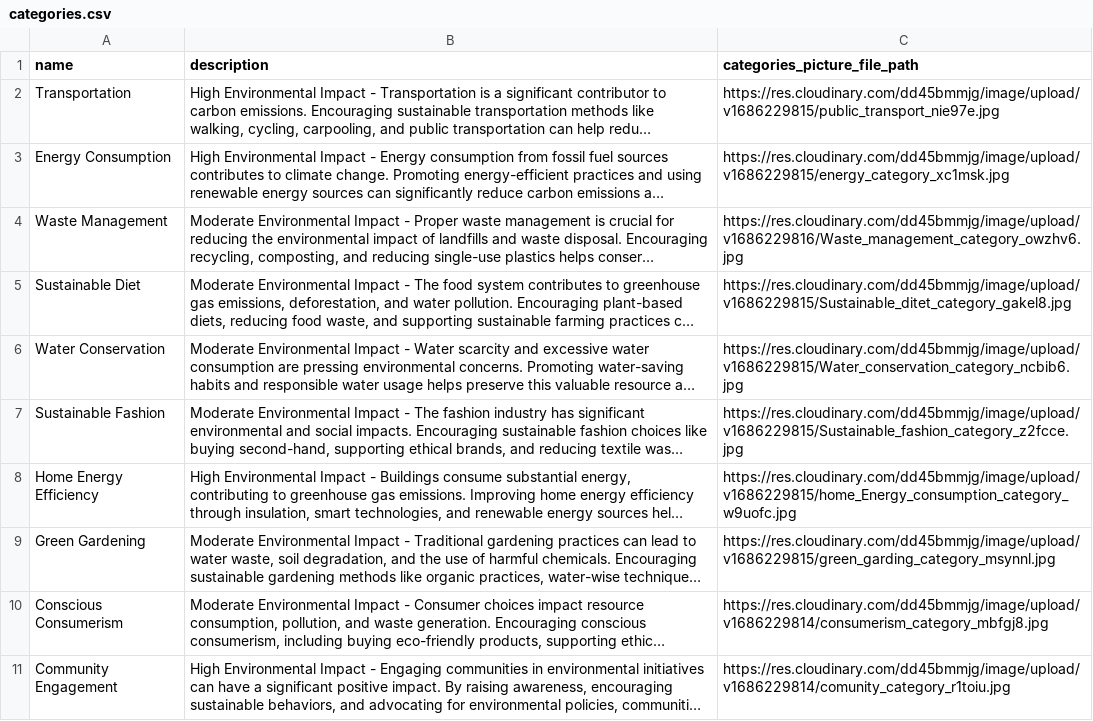
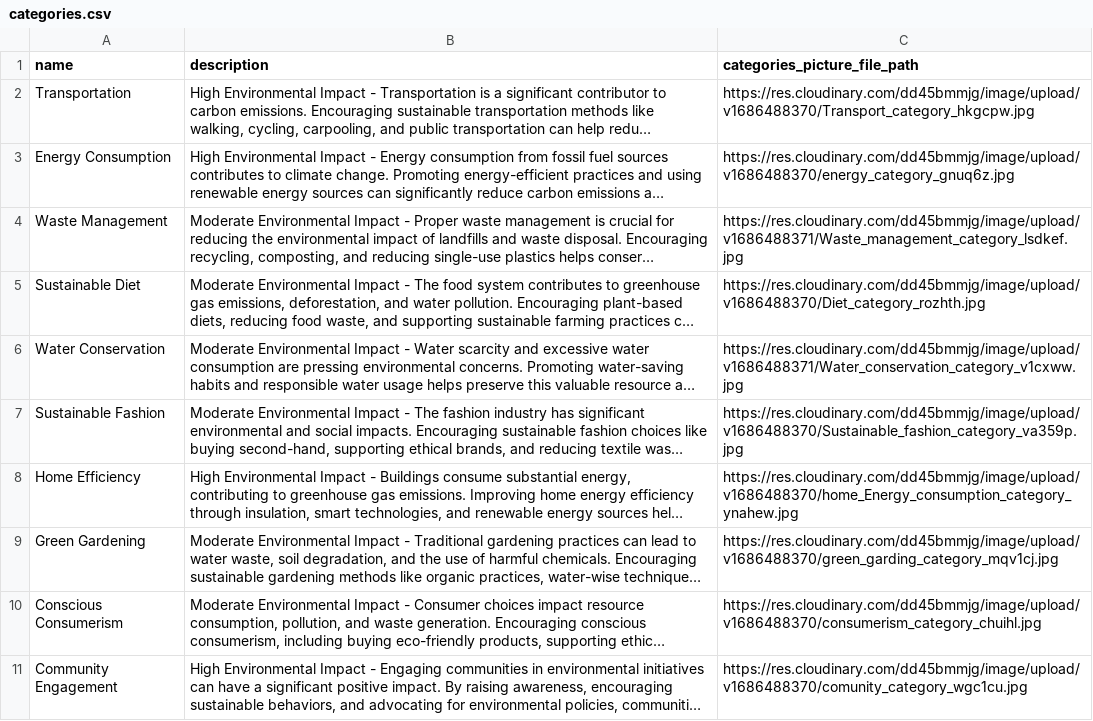
Before and after one commit to theeberle/greenpath, a CSV file: db/categories.csv, drawn as a sheet; long unchanged cells end in …; the diff names each change by its address in the sheet, - before the commit and + after, or states it on an @@ line.

```diff
--- a/db/categories.csv
+++ b/db/categories.csv
-C2 (categories_picture_file_path): https://res.cloudinary.com/dd45bmmjg/image/upload/v1686229815/public_transport_nie97e.jpg
+C2 (categories_picture_file_path): https://res.cloudinary.com/dd45bmmjg/image/upload/v1686488370/Transport_category_hkgcpw.jpg
-C3 (categories_picture_file_path): https://res.cloudinary.com/dd45bmmjg/image/upload/v1686229815/energy_category_xc1msk.jpg
+C3 (categories_picture_file_path): https://res.cloudinary.com/dd45bmmjg/image/upload/v1686488370/energy_category_gnuq6z.jpg
-C4 (categories_picture_file_path): https://res.cloudinary.com/dd45bmmjg/image/upload/v1686229816/Waste_management_category_owzhv6.jpg
+C4 (categories_picture_file_path): https://res.cloudinary.com/dd45bmmjg/image/upload/v1686488371/Waste_management_category_lsdkef.jpg
-C5 (categories_picture_file_path): https://res.cloudinary.com/dd45bmmjg/image/upload/v1686229815/Sustainable_ditet_category_gakel8.jpg
+C5 (categories_picture_file_path): https://res.cloudinary.com/dd45bmmjg/image/upload/v1686488370/Diet_category_rozhth.jpg
-C6 (categories_picture_file_path): https://res.cloudinary.com/dd45bmmjg/image/upload/v1686229815/Water_conservation_category_ncbib6.jpg
+C6 (categories_picture_file_path): https://res.cloudinary.com/dd45bmmjg/image/upload/v1686488371/Water_conservation_category_v1cxww.jpg
-C7 (categories_picture_file_path): https://res.cloudinary.com/dd45bmmjg/image/upload/v1686229815/Sustainable_fashion_category_z2fcce.jpg
+C7 (categories_picture_file_path): https://res.cloudinary.com/dd45bmmjg/image/upload/v1686488370/Sustainable_fashion_category_va359p.jpg
-A8 (name): Home Energy Efficiency
+A8 (name): Home Efficiency
-C8 (categories_picture_file_path): https://res.cloudinary.com/dd45bmmjg/image/upload/v1686229815/home_Energy_consumption_category_w9uofc.jpg
+C8 (categories_picture_file_path): https://res.cloudinary.com/dd45bmmjg/image/upload/v1686488370/home_Energy_consumption_category_ynahew.jpg
-C9 (categories_picture_file_path): https://res.cloudinary.com/dd45bmmjg/image/upload/v1686229815/green_garding_category_msynnl.jpg
+C9 (categories_picture_file_path): https://res.cloudinary.com/dd45bmmjg/image/upload/v1686488370/green_garding_category_mqv1cj.jpg
-C10 (categories_picture_file_path): https://res.cloudinary.com/dd45bmmjg/image/upload/v1686229814/consumerism_category_mbfgj8.jpg
+C10 (categories_picture_file_path): https://res.cloudinary.com/dd45bmmjg/image/upload/v1686488370/consumerism_category_chuihl.jpg
-C11 (categories_picture_file_path): https://res.cloudinary.com/dd45bmmjg/image/upload/v1686229814/comunity_category_r1toiu.jpg
+C11 (categories_picture_file_path): https://res.cloudinary.com/dd45bmmjg/image/upload/v1686488370/comunity_category_wgc1cu.jpg
```
Also changed, not shown: db/users.csv, 8 other files.
